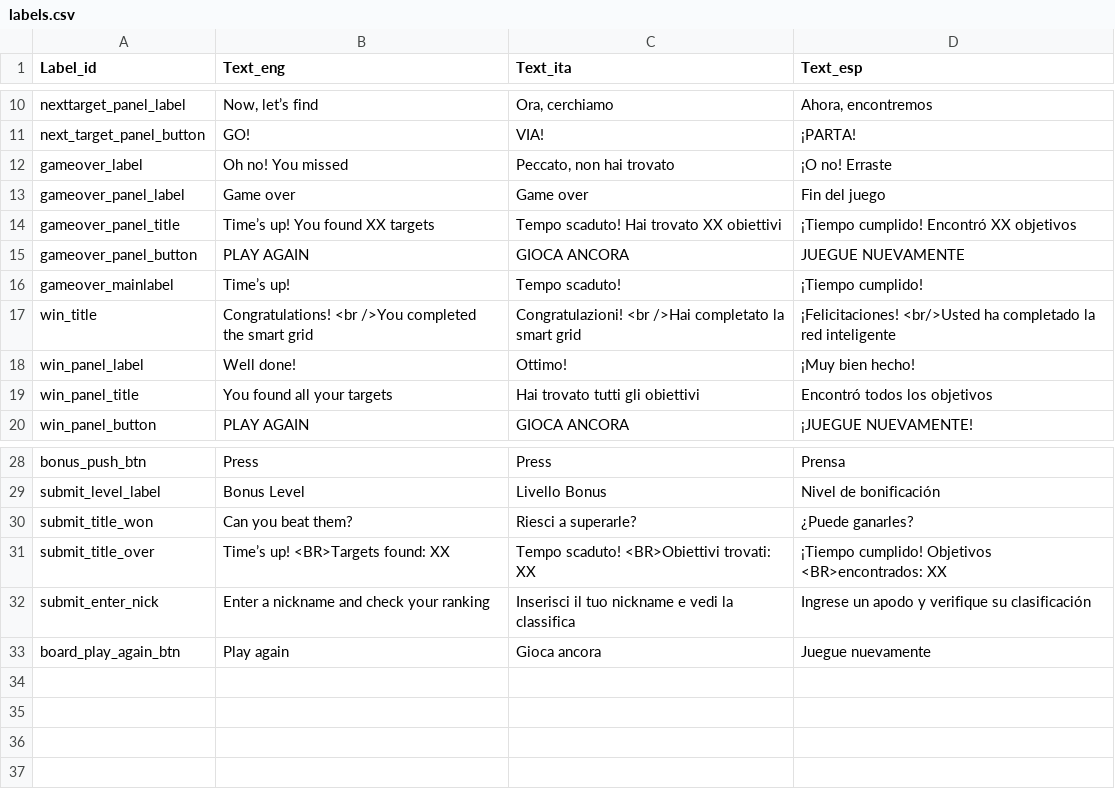
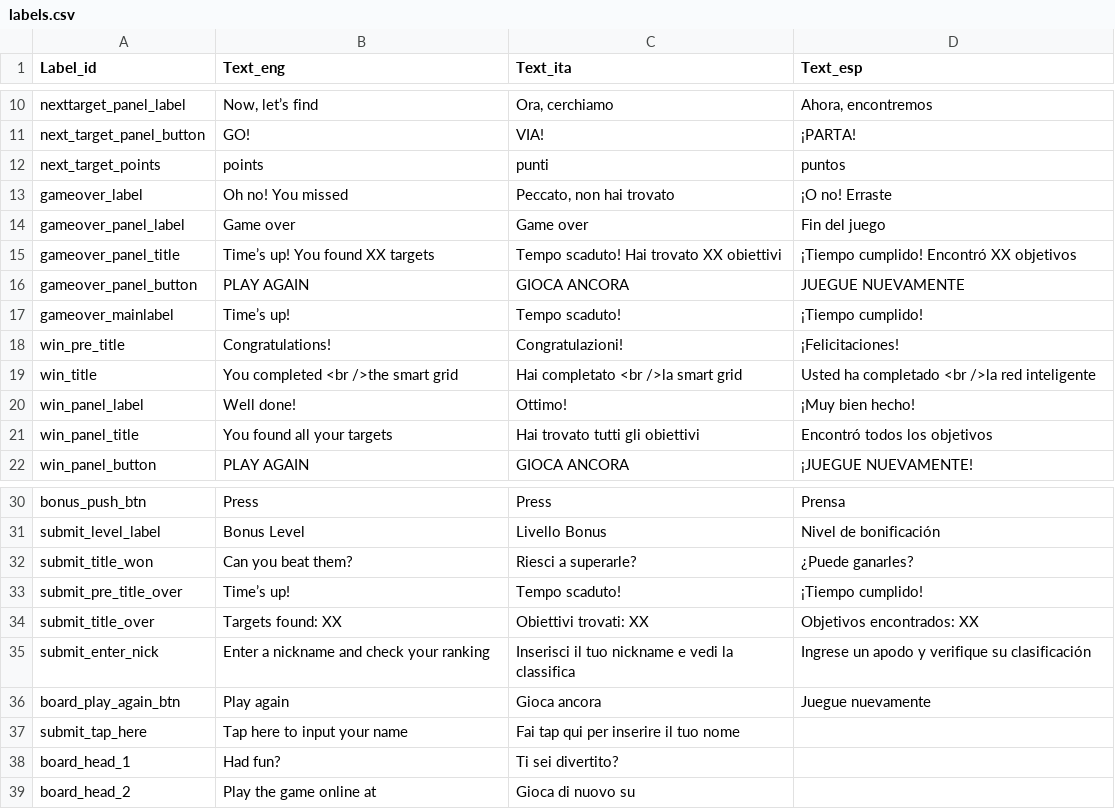
Before and after one commit to todotoit/ENELFEDeploy-Staging, a CSV file: game/assets/labels.csv, drawn as a sheet; only a part is shown, gaps mark what is left out.

```diff
--- a/game/assets/labels.csv
+++ b/game/assets/labels.csv
@@ -11,2 +11,3 @@ nexttarget_panel_label,"Now, let’s find","Ora, cerchiamo","Ahora, encontremos"
 next_target_panel_button,GO!,VIA!,¡PARTA!
+next_target_points,points,punti,puntos
 gameover_label,Oh no! You missed,"Peccato, non hai trovato",¡O no! Erraste
@@ -16,3 +17,4 @@ gameover_panel_button,PLAY AGAIN,GIOCA ANCORA,JUEGUE NUEVAMENTE
 gameover_mainlabel,Time’s up!,Tempo scaduto!,¡Tiempo cumplido!
-win_title,Congratulations! <br />You completed the smart grid,Congratulazioni! <br />Hai completato la smart grid,¡Felicitaciones! <br/>Usted ha completado la red inteligente
+win_pre_title,Congratulations!,Congratulazioni!,¡Felicitaciones!
+win_title,You completed <br />the smart grid,Hai completato <br />la smart grid,Usted ha completado <br />la red inteligente
 win_panel_label,Well done!,Ottimo!,¡Muy bien hecho!
@@ -30,4 +32,8 @@ submit_level_label,Bonus Level,Livello Bonus,Nivel de bonificación
 submit_title_won,Can you beat them?,Riesci a superarle?,¿Puede ganarles?
-submit_title_over,Time’s up! <BR>Targets found: XX,Tempo scaduto! <BR>Obiettivi trovati: XX,¡Tiempo cumplido! Objetivos <BR>encontrados: XX
+submit_pre_title_over,Time’s up!,Tempo scaduto!,¡Tiempo cumplido!
+submit_title_over,Targets found: XX,Obiettivi trovati: XX,Objetivos encontrados: XX
 submit_enter_nick,Enter a nickname and check your ranking,Inserisci il tuo nickname e vedi la classifica,Ingrese un apodo y verifique su clasificación
 board_play_again_btn,Play again,Gioca ancora,Juegue nuevamente
+submit_tap_here,Tap here to input your name,Fai tap qui per inserire il tuo nome,
+board_head_1,Had fun?,Ti sei divertito?,
+board_head_2,Play the game online at,Gioca di nuovo su,
```
Also changed, not shown: 9 other files.
